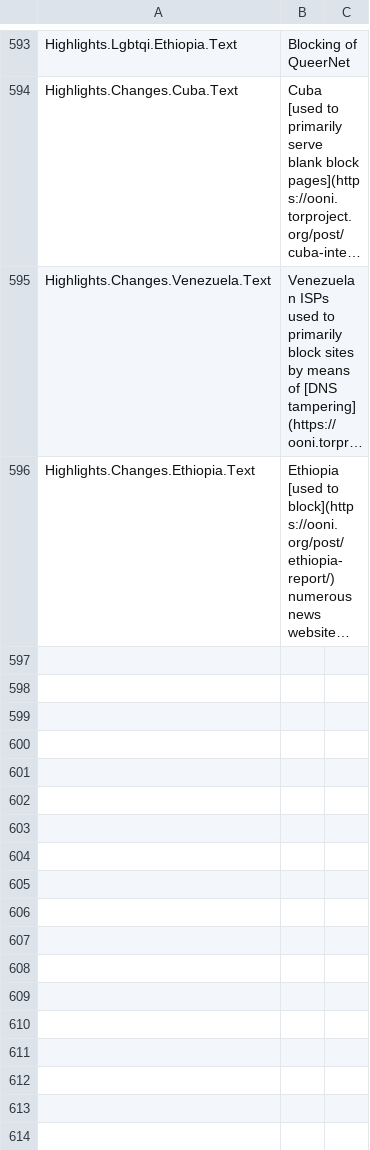
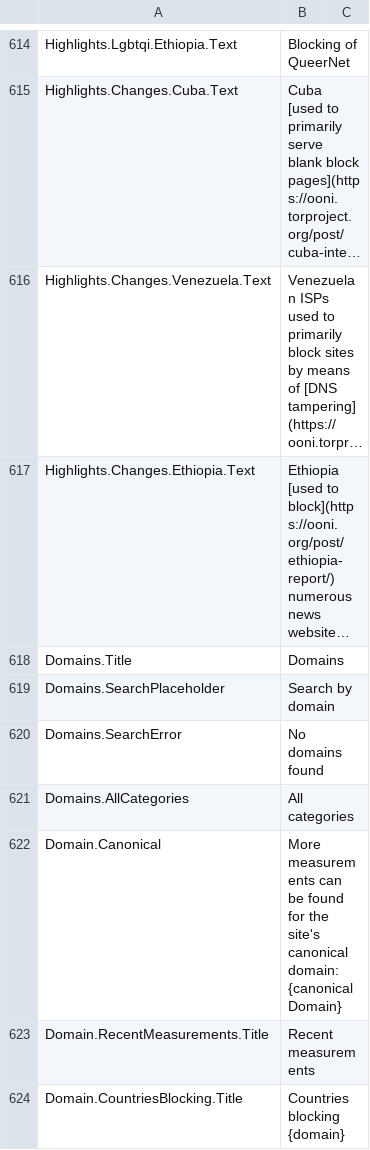
Before and after one commit to ooni/translations, a CSV file: explorer/en/strings.csv, drawn as a sheet; only a part is shown, gaps mark what is left out; long unchanged cells end in …; the diff covers the shown part only; the diff names each change by its address in the sheet, - before the commit and + after, or states it on an @@ line.

Commit message:
Update explorer source and translations

```diff
--- a/explorer/en/strings.csv
+++ b/explorer/en/strings.csv
+row 618: Domains.Title | Domains
+row 619: Domains.SearchPlaceholder | Search by domain
+row 620: Domains.SearchError | No domains found
+row 621: Domains.AllCategories | All categories
+row 622: Domain.Canonical | More measurements can be found for the site's canonical domain: {canonicalDomain}
+row 623: Domain.RecentMeasurements.Title | Recent measurements
+row 624: Domain.CountriesBlocking.Title | Countries blocking {domain}
```
Also changed, not shown: 28 added rows and 6 edited cells elsewhere in this file, 12 other files.
